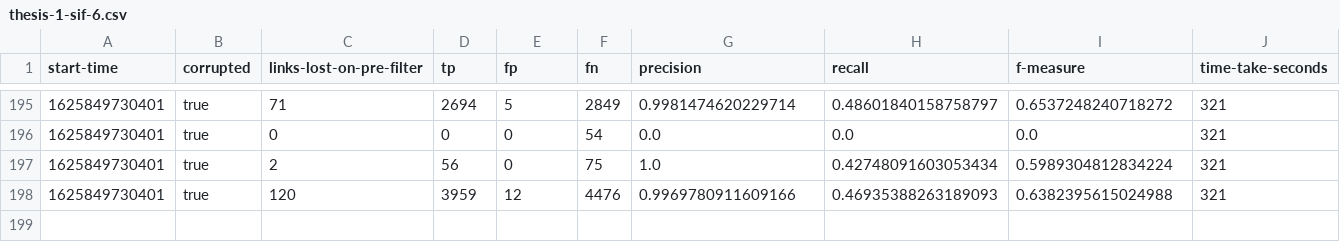
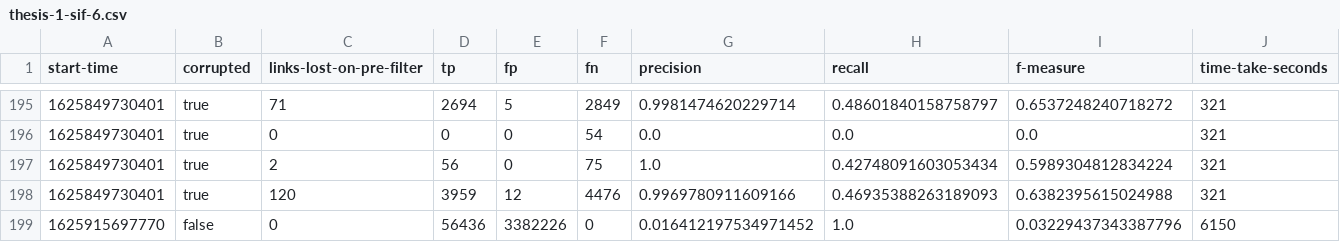
Before and after one commit to stacs-srg/population-linkage, a CSV file: cluster-runs/results/thesis-1-sif-6.csv, drawn as a sheet; only a part is shown, gaps mark what is left out; rows hold the shown columns only; the diff names each change by its address in the sheet, - before the commit and + after, or states it on an @@ line.

Commit message:
Results from sif-6

```diff
--- a/cluster-runs/results/thesis-1-sif-6.csv
+++ b/cluster-runs/results/thesis-1-sif-6.csv
+row 199: 1625915697770 | false | 0 | 56436 | 3382226 | 0 | 0.016412197534971452 | 1.0 | 0.03229437343387796 | 6150
```
Also changed, not shown: cluster-runs/jobQ/split/sif-6-job-list.csv.
